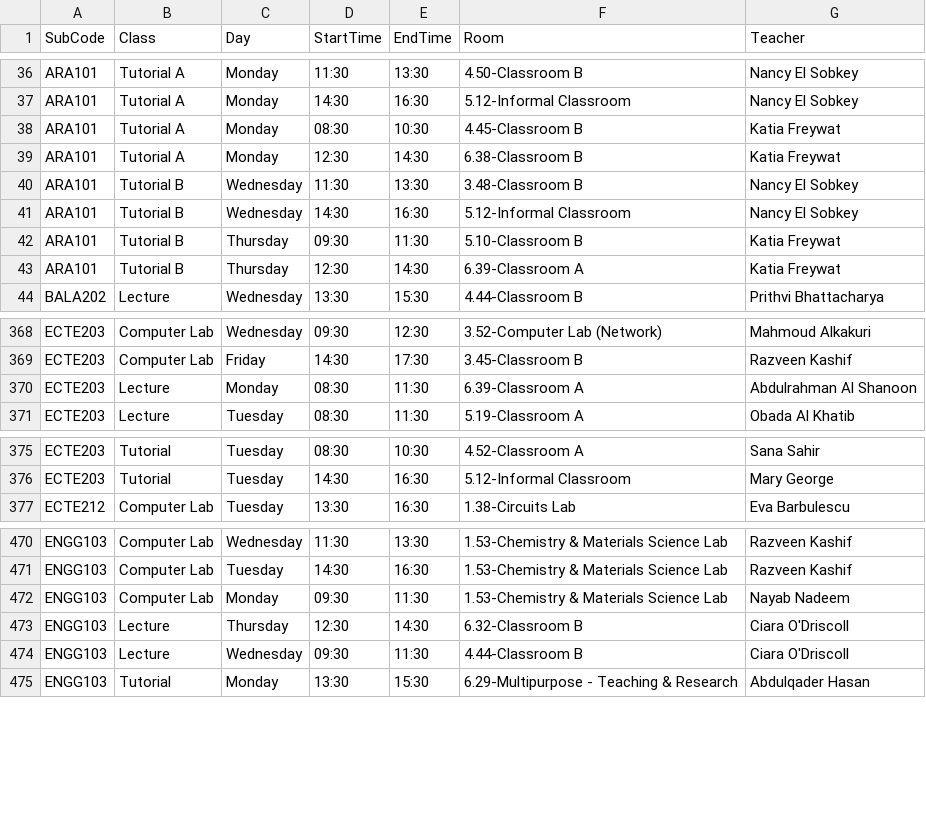
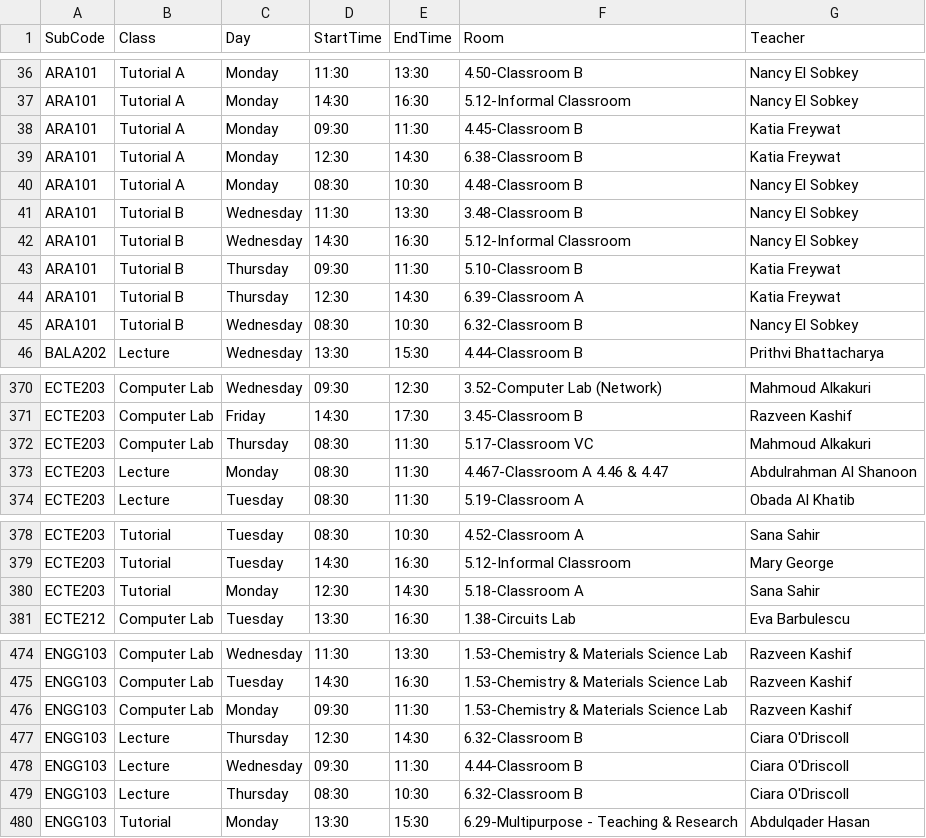
Before and after one commit to tahayparker/FindMyProf, a CSV file: public/classes.csv, drawn as a sheet; only a part is shown, gaps mark what is left out; the diff covers the shown part only.

```diff
--- a/public/classes.csv
+++ b/public/classes.csv
@@ -37,4 +37,5 @@ ARA101,Tutorial A,Monday,11:30,13:30,4.50-Classroom B,Nancy El Sobkey
 ARA101,Tutorial A,Monday,14:30,16:30,5.12-Informal Classroom,Nancy El Sobkey
-ARA101,Tutorial A,Monday,08:30,10:30,4.45-Classroom B,Katia Freywat
+ARA101,Tutorial A,Monday,09:30,11:30,4.45-Classroom B,Katia Freywat
 ARA101,Tutorial A,Monday,12:30,14:30,6.38-Classroom B,Katia Freywat
+ARA101,Tutorial A,Monday,08:30,10:30,4.48-Classroom B,Nancy El Sobkey
 ARA101,Tutorial B,Wednesday,11:30,13:30,3.48-Classroom B,Nancy El Sobkey
@@ -43,2 +44,3 @@ ARA101,Tutorial B,Thursday,09:30,11:30,5.10-Classroom B,Katia Freywat
 ARA101,Tutorial B,Thursday,12:30,14:30,6.39-Classroom A,Katia Freywat
+ARA101,Tutorial B,Wednesday,08:30,10:30,6.32-Classroom B,Nancy El Sobkey
 BALA202,Lecture,Wednesday,13:30,15:30,4.44-Classroom B,Prithvi Bhattacharya
@@ -369,3 +371,4 @@ ECTE203,Computer Lab,Wednesday,09:30,12:30,3.52-Computer Lab (Network),Mahmoud A
 ECTE203,Computer Lab,Friday,14:30,17:30,3.45-Classroom B,Razveen Kashif
-ECTE203,Lecture,Monday,08:30,11:30,6.39-Classroom A,Abdulrahman Al Shanoon
+ECTE203,Computer Lab,Thursday,08:30,11:30,5.17-Classroom VC,Mahmoud Alkakuri
+ECTE203,Lecture,Monday,08:30,11:30,4.467-Classroom A 4.46 & 4.47,Abdulrahman Al Shanoon
 ECTE203,Lecture,Tuesday,08:30,11:30,5.19-Classroom A,Obada Al Khatib
@@ -376,2 +379,3 @@ ECTE203,Tutorial,Tuesday,08:30,10:30,4.52-Classroom A,Sana Sahir
 ECTE203,Tutorial,Tuesday,14:30,16:30,5.12-Informal Classroom,Mary George
+ECTE203,Tutorial,Monday,12:30,14:30,5.18-Classroom A,Sana Sahir
 ECTE212,Computer Lab,Tuesday,13:30,16:30,1.38-Circuits Lab,Eva Barbulescu
@@ -471,5 +475,6 @@ ENGG103,Computer Lab,Wednesday,11:30,13:30,1.53-Chemistry & Materials Science La
 ENGG103,Computer Lab,Tuesday,14:30,16:30,1.53-Chemistry & Materials Science Lab,Razveen Kashif
-ENGG103,Computer Lab,Monday,09:30,11:30,1.53-Chemistry & Materials Science Lab,Nayab Nadeem
+ENGG103,Computer Lab,Monday,09:30,11:30,1.53-Chemistry & Materials Science Lab,Razveen Kashif
 ENGG103,Lecture,Thursday,12:30,14:30,6.32-Classroom B,Ciara O'Driscoll
 ENGG103,Lecture,Wednesday,09:30,11:30,4.44-Classroom B,Ciara O'Driscoll
+ENGG103,Lecture,Thursday,08:30,10:30,6.32-Classroom B,Ciara O'Driscoll
 ENGG103,Tutorial,Monday,13:30,15:30,6.29-Multipurpose - Teaching & Research,Abdulqader Hasan
```
Also changed, not shown: 5 added rows, 7 removed rows and 15 edited cells elsewhere in this file.
